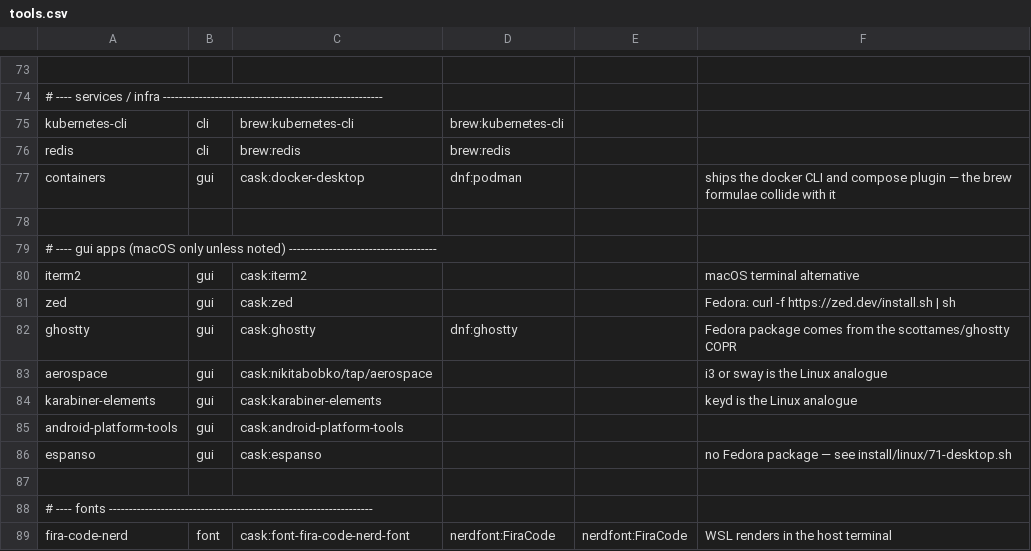
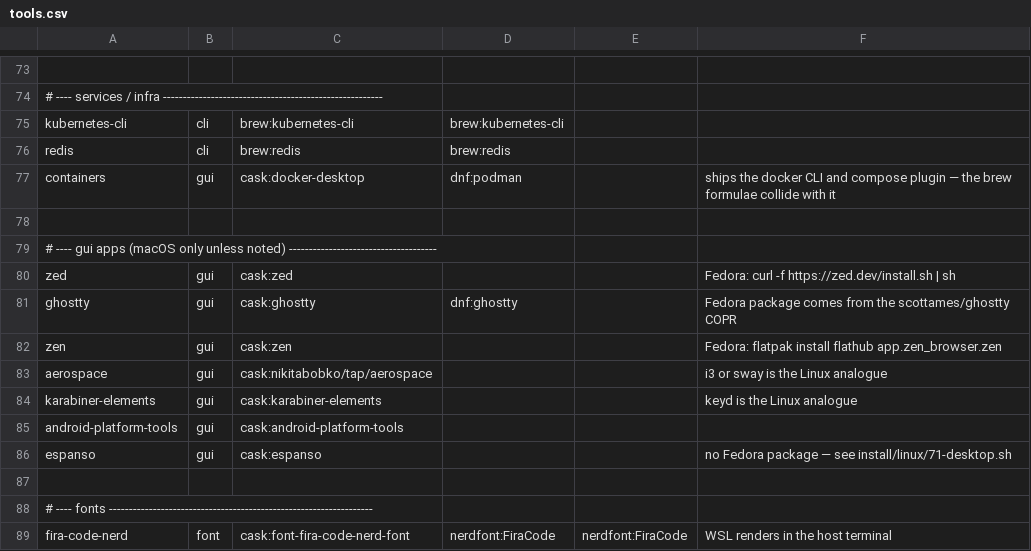
Before and after one commit to lewisblackburn/dotfiles, a CSV file: packages/tools.csv, drawn as a sheet; only a part is shown, gaps mark what is left out.

Commit message:
chore(apps): replace iTerm2 with Ghostty and add Zen browser

```diff
--- a/packages/tools.csv
+++ b/packages/tools.csv
@@ -79,5 +79,5 @@ containers,gui,cask:docker-desktop,dnf:podman,,ships the docker CLI and compose
 # ---- gui apps (macOS only unless noted) -------------------------------------
-iterm2,gui,cask:iterm2,,,macOS terminal alternative
 zed,gui,cask:zed,,,Fedora: curl -f https://zed.dev/install.sh | sh
 ghostty,gui,cask:ghostty,dnf:ghostty,,Fedora package comes from the scottames/ghostty COPR
+zen,gui,cask:zen,,,Fedora: flatpak install flathub app.zen_browser.zen
 aerospace,gui,cask:nikitabobko/tap/aerospace,,,i3 or sway is the Linux analogue
```
Also changed, not shown: 9 other files.
